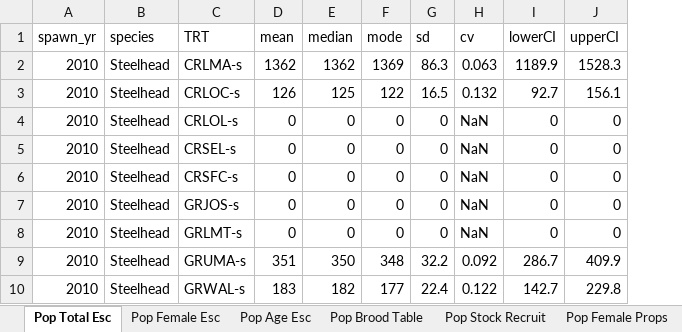
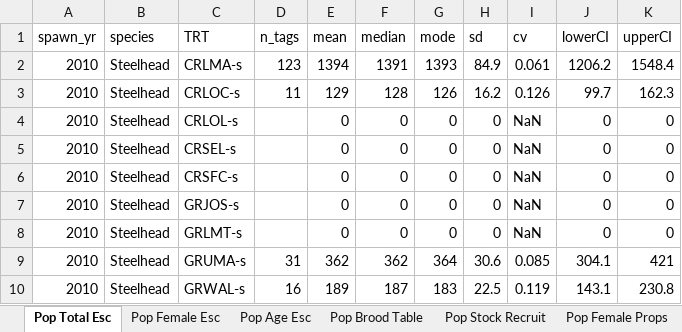
Before and after one commit to ryankinzer/SnakeBasinFishStatus, an Excel workbook: Abundance_results/LGR_AllSummaries_Steelhead.xlsx, sheet Pop Total Esc, drawn as a sheet; only a part is shown; values as stored, in another font and other column widths than the file's, no borders; addresses are those after the commit; the diff covers the shown part only; the diff names each change by its address in the sheet, - before the commit and + after, or states it on an @@ line.

```diff
--- a/Abundance_results/LGR_AllSummaries_Steelhead.xlsx (sheet Pop Total Esc)
+++ b/Abundance_results/LGR_AllSummaries_Steelhead.xlsx (sheet Pop Total Esc)
+column D (n_tags), rows 2-10: 123 | 11 |  |  |  |  |  | 31 | 16
-E2 (mean): 1362
+E2 (mean): 1394
-F2 (median): 1362
+F2 (median): 1391
-G2 (mode): 1369
+G2 (mode): 1393
-H2 (sd): 86.3
+H2 (sd): 84.9
-I2 (cv): 0.063
+I2 (cv): 0.061
-J2 (lowerCI): 1189.9
+J2 (lowerCI): 1206.2
-K2 (upperCI): 1528.3
+K2 (upperCI): 1548.4
-E3 (mean): 126
+E3 (mean): 129
-F3 (median): 125
+F3 (median): 128
-G3 (mode): 122
+G3 (mode): 126
-H3 (sd): 16.5
+H3 (sd): 16.2
-I3 (cv): 0.132
+I3 (cv): 0.126
-J3 (lowerCI): 92.7
+J3 (lowerCI): 99.7
-K3 (upperCI): 156.1
+K3 (upperCI): 162.3
-E9 (mean): 351
+E9 (mean): 362
-F9 (median): 350
+F9 (median): 362
-G9 (mode): 348
+G9 (mode): 364
-H9 (sd): 32.2
+H9 (sd): 30.6
-I9 (cv): 0.092
+I9 (cv): 0.085
-J9 (lowerCI): 286.7
+J9 (lowerCI): 304.1
-K9 (upperCI): 409.9
+K9 (upperCI): 421
-E10 (mean): 183
+E10 (mean): 189
-F10 (median): 182
+F10 (median): 187
-G10 (mode): 177
+G10 (mode): 183
-H10 (sd): 22.4
+H10 (sd): 22.5
-I10 (cv): 0.122
+I10 (cv): 0.119
-J10 (lowerCI): 142.7
+J10 (lowerCI): 143.1
-K10 (upperCI): 229.8
+K10 (upperCI): 230.8
```
Also changed, not shown: 36 added rows, 57 removed rows and 767 edited cells elsewhere in this sheet, sheet Pop Age Esc, sheet Pop Brood Table, sheet Pop Stock Recruit, sheet Site Esc, sheet Pop Female Esc, sheet Pop Female Props, 2 more sheets, Abundance_results/LGR_AllSummaries_Chinook.xlsx, 39 other files.
